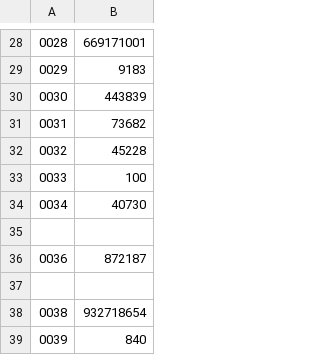
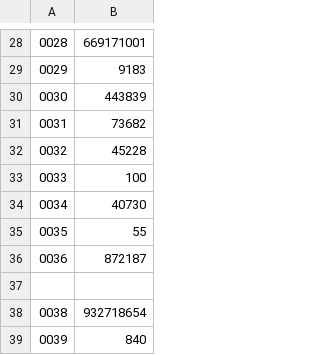
Before and after one commit to jwodder/euler, a TSV file: answers.tsv, drawn as a sheet; only a part is shown, gaps mark what is left out.

```diff
--- a/answers.tsv
+++ b/answers.tsv
@@ -34,3 +34,3 @@
 0034	40730
-
+0035	55
 0036	872187
```
Also changed, not shown: 2 other files.
